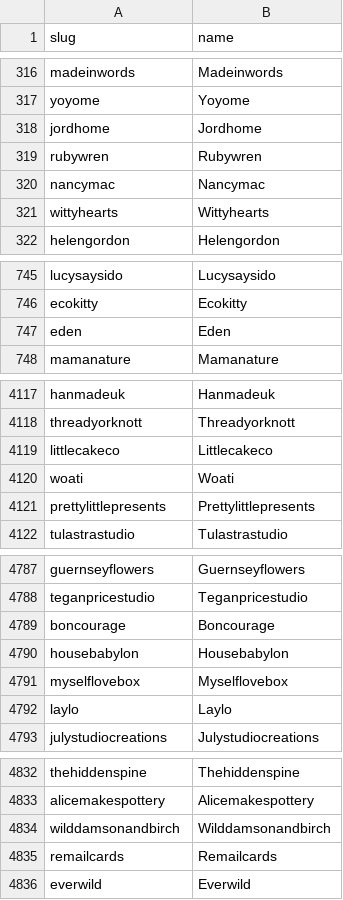
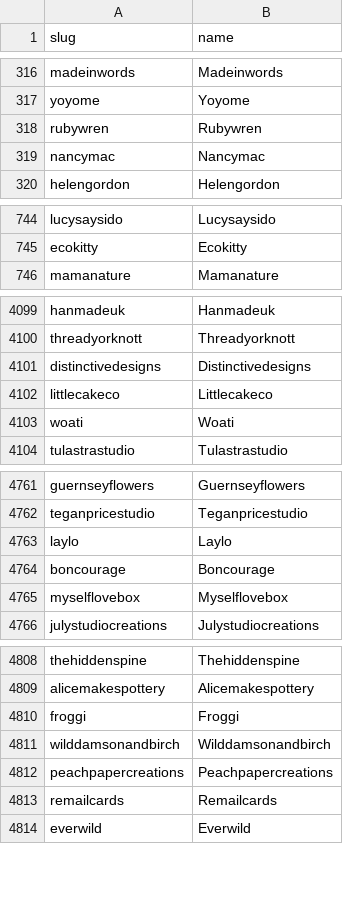
Before and after one commit to lovewue/mostreviews-site, a CSV file: data/source/unique_seller_slugs_latest.csv, drawn as a sheet; only a part is shown, gaps mark what is left out; the diff covers the shown part only.

```diff
--- a/data/source/unique_seller_slugs_latest.csv
+++ b/data/source/unique_seller_slugs_latest.csv
@@ -317,6 +317,4 @@ madeinwords,Madeinwords
 yoyome,Yoyome
-jordhome,Jordhome
 rubywren,Rubywren
 nancymac,Nancymac
-wittyhearts,Wittyhearts
 helengordon,Helengordon
@@ -746,3 +745,2 @@ lucysaysido,Lucysaysido
 ecokitty,Ecokitty
-eden,Eden
 mamanature,Mamanature
@@ -4118,5 +4100,5 @@ hanmadeuk,Hanmadeuk
 threadyorknott,Threadyorknott
+distinctivedesigns,Distinctivedesigns
 littlecakeco,Littlecakeco
 woati,Woati
-prettylittlepresents,Prettylittlepresents
 tulastrastudio,Tulastrastudio
@@ -4788,6 +4762,5 @@ guernseyflowers,Guernseyflowers
 teganpricestudio,Teganpricestudio
+laylo,Laylo
 boncourage,Boncourage
-housebabylon,Housebabylon
 myselflovebox,Myselflovebox
-laylo,Laylo
 julystudiocreations,Julystudiocreations
@@ -4833,3 +4809,5 @@ thehiddenspine,Thehiddenspine
 alicemakespottery,Alicemakespottery
+froggi,Froggi
 wilddamsonandbirch,Wilddamsonandbirch
+peachpapercreations,Peachpapercreations
 remailcards,Remailcards
```
Also changed, not shown: 10 added rows, 24 removed rows and 20 moved rows elsewhere in this file, 51 other files.
